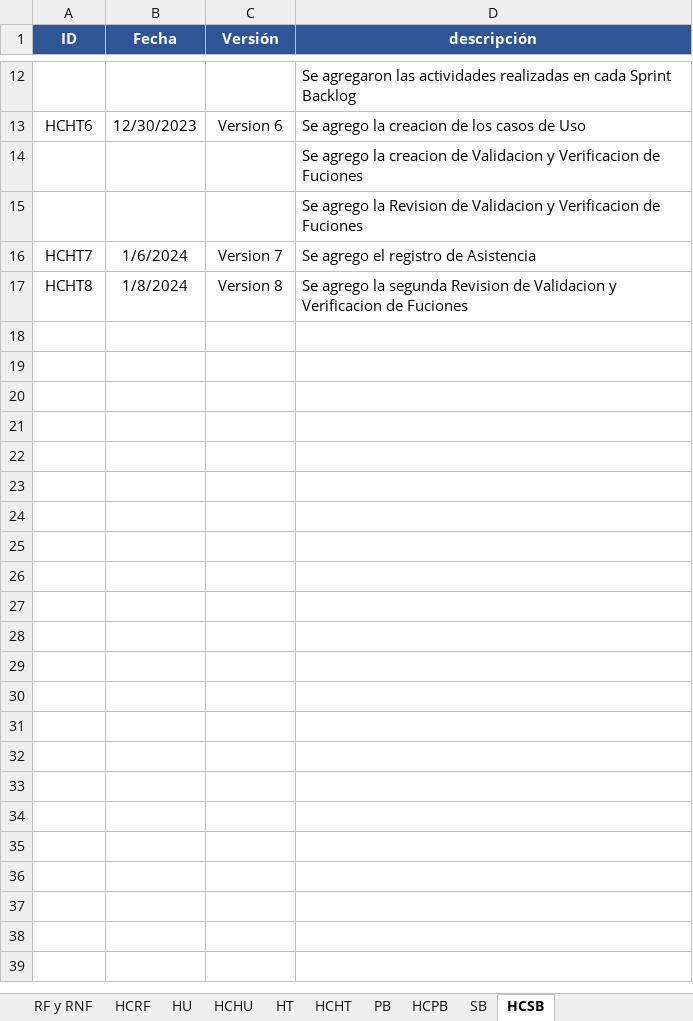
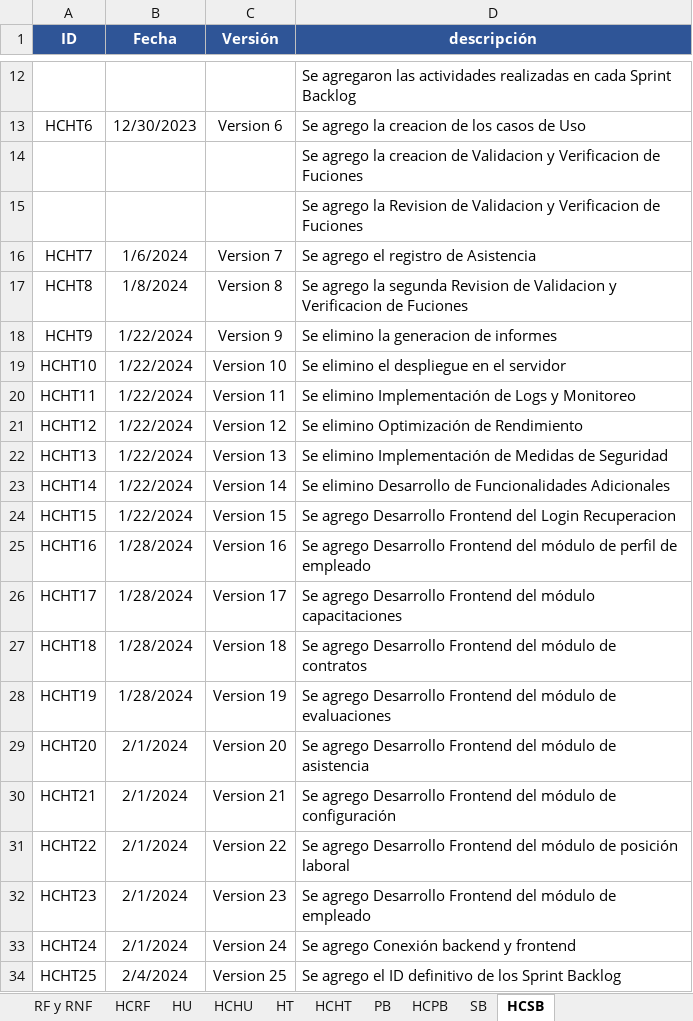
Before and after one commit to EdisonGualle/SIGDCOLTA, an Excel workbook: Documents/HU, HT, PB, SB.xlsx, sheet HCSB, drawn as a sheet; only a part is shown, gaps mark what is left out; values as stored, in another font and other column widths than the file's, no borders; the diff names each change by its address in the sheet, - before the commit and + after, or states it on an @@ line.

```diff
--- a/Documents/HU, HT, PB, SB.xlsx (sheet HCSB)
+++ b/Documents/HU, HT, PB, SB.xlsx (sheet HCSB)
+row 18: HCHT9 | 1/22/2024 | Version 9 | Se elimino la generacion de informes
+row 19: HCHT10 | 1/22/2024 | Version 10 | Se elimino el despliegue en el servidor
+row 20: HCHT11 | 1/22/2024 | Version 11 | Se elimino Implementación de Logs y Monitoreo
+row 21: HCHT12 | 1/22/2024 | Version 12 | Se elimino Optimización de Rendimiento
+row 22: HCHT13 | 1/22/2024 | Version 13 | Se elimino Implementación de Medidas de Seguridad
+row 23: HCHT14 | 1/22/2024 | Version 14 | Se elimino Desarrollo de Funcionalidades Adicionales
+row 24: HCHT15 | 1/22/2024 | Version 15 | Se agrego Desarrollo Frontend del Login Recuperacion
+row 25: HCHT16 | 1/28/2024 | Version 16 | Se agrego Desarrollo Frontend del módulo de perfil de empleado
+row 26: HCHT17 | 1/28/2024 | Version 17 | Se agrego Desarrollo Frontend del módulo capacitaciones
+row 27: HCHT18 | 1/28/2024 | Version 18 | Se agrego Desarrollo Frontend del módulo de contratos
+row 28: HCHT19 | 1/28/2024 | Version 19 | Se agrego Desarrollo Frontend del módulo de evaluaciones
+row 29: HCHT20 | 2/1/2024 | Version 20 | Se agrego Desarrollo Frontend del módulo de asistencia
+row 30: HCHT21 | 2/1/2024 | Version 21 | Se agrego Desarrollo Frontend del módulo de configuración
+row 31: HCHT22 | 2/1/2024 | Version 22 | Se agrego Desarrollo Frontend del módulo de posición laboral
+row 32: HCHT23 | 2/1/2024 | Version 23 | Se agrego Desarrollo Frontend del módulo de empleado
+row 33: HCHT24 | 2/1/2024 | Version 24 | Se agrego Conexión backend y frontend
+row 34: HCHT25 | 2/4/2024 | Version 25 | Se agrego el ID definitivo de los Sprint Backlog
```
Also changed, not shown: sheet SB, sheet PB, sheet HCPB, sheet HCHT, hidden cells, 2 other files.
